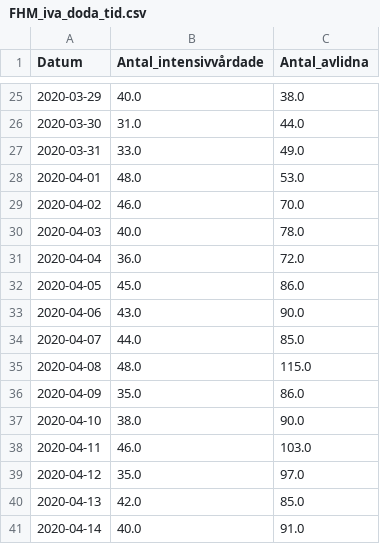
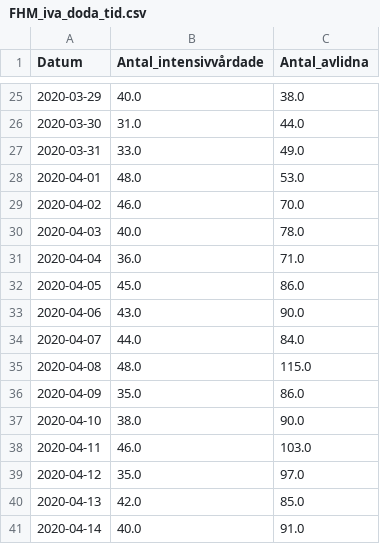
Before and after one commit to surapelle/covid_data, a CSV file: FHM_iva_doda_tid.csv, drawn as a sheet; only a part is shown, gaps mark what is left out; the diff covers the shown part only.

```diff
--- a/FHM_iva_doda_tid.csv
+++ b/FHM_iva_doda_tid.csv
@@ -30,6 +30,6 @@ Datum,Antal_intensivvårdade,Antal_avlidna
 2020-04-03,40.0,78.0
-2020-04-04,36.0,72.0
+2020-04-04,36.0,71.0
 2020-04-05,45.0,86.0
 2020-04-06,43.0,90.0
-2020-04-07,44.0,85.0
+2020-04-07,44.0,84.0
 2020-04-08,48.0,115.0
```
Also changed, not shown: 1 added row and 29 edited cells elsewhere in this file, FHM_alder.csv, regionV_day_by_day.csv, 2 other files.
